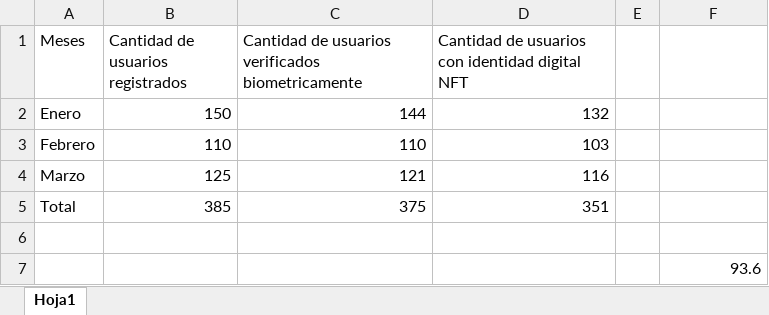
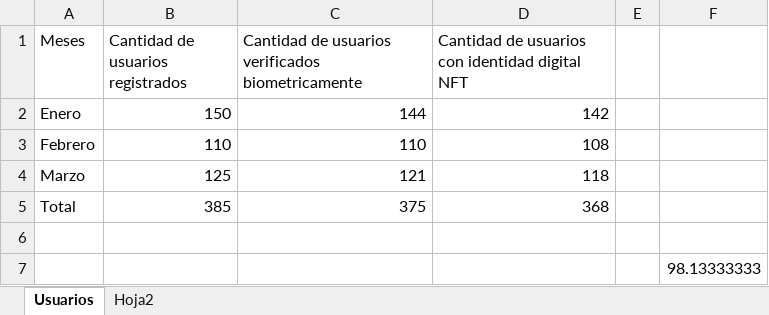
Before and after one commit to jfnando3030/Maestria-de-Sofware, an Excel workbook: Tesis/USUARIOS REGISTRADOS EN PAY2META.xlsx, sheet Usuarios, drawn as a sheet; values as stored, in another font and other column widths than the file's, no borders; charts and pictures not drawn; the diff names each change by its address in the sheet, - before the commit and + after, or states it on an @@ line.

```diff
--- a/Tesis/USUARIOS REGISTRADOS EN PAY2META.xlsx (sheet Usuarios)
+++ b/Tesis/USUARIOS REGISTRADOS EN PAY2META.xlsx (sheet Usuarios)
-sheet tab: Hoja1
+sheet tab: Usuarios
+sheet tab: Hoja2
-D2: 132
+D2: 142
-D3: 103
+D3: 108
-D4: 116
+D4: 118
-D5: 351
+D5: 368
-F7: 93.6
+F7: 98.13333333
```
Also changed, not shown: charts or pictures, 1 other file.
